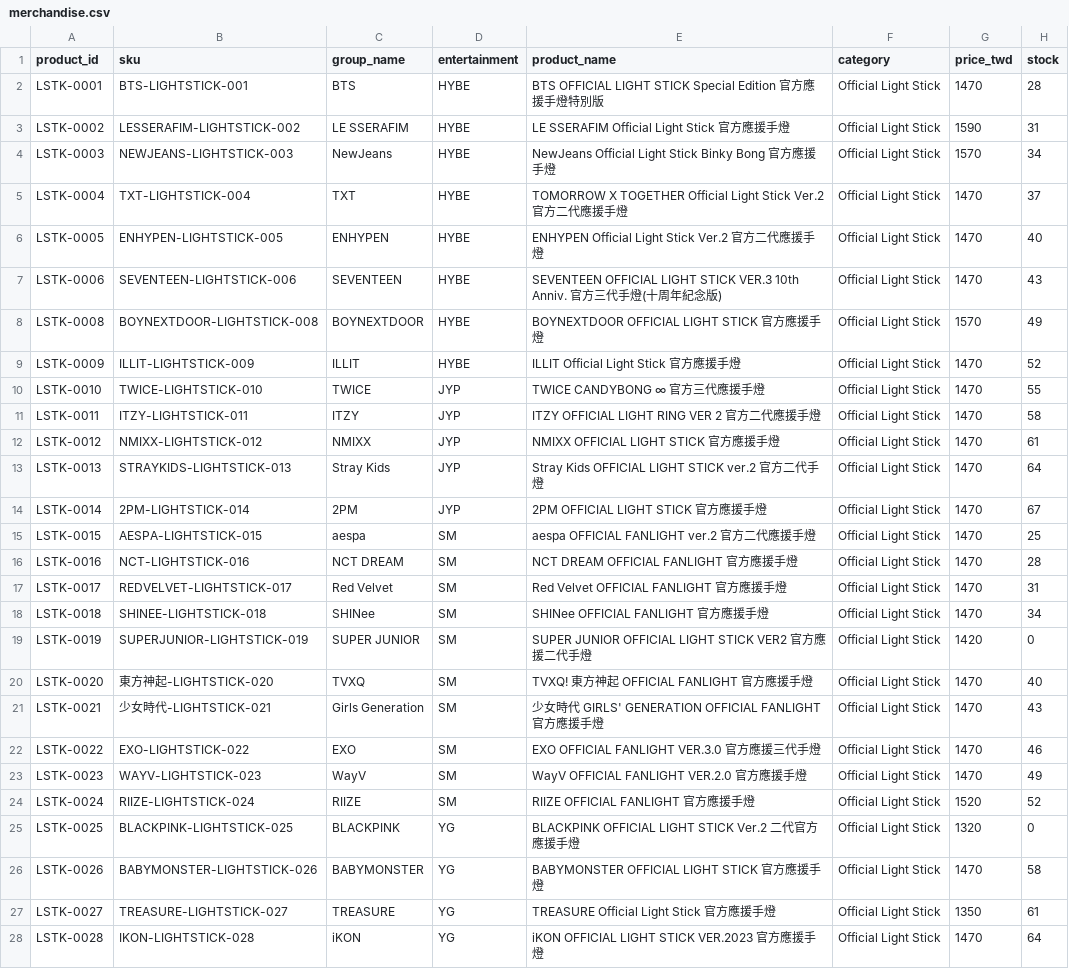
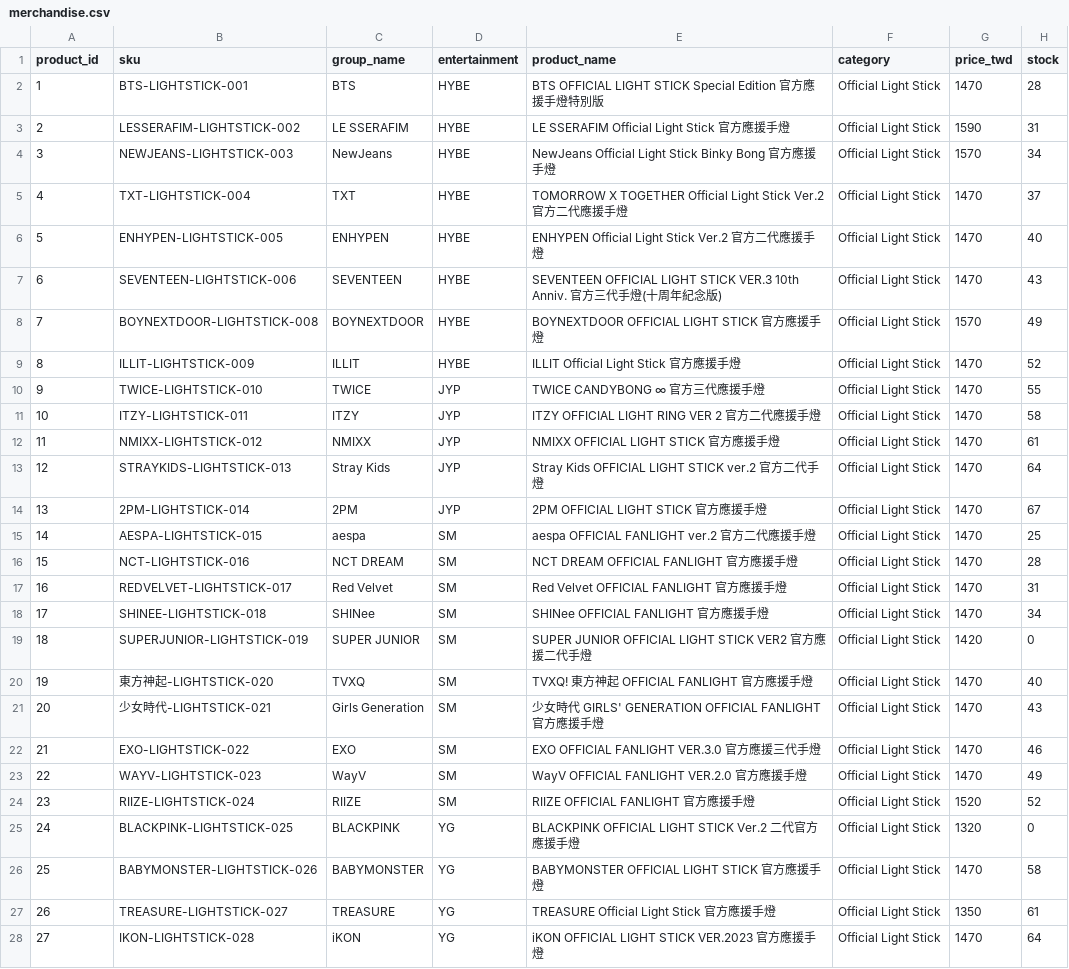
Before and after one commit to Hannah-Hua/wp1141, a CSV file: hw3/public/data/merchandise.csv, drawn as a sheet; only a part is shown; the diff covers the shown part only; the diff names each change by its address in the sheet, - before the commit and + after, or states it on an @@ line.

```diff
--- a/hw3/public/data/merchandise.csv
+++ b/hw3/public/data/merchandise.csv
-A2 (product_id): LSTK-0001
+A2 (product_id): 1
-A3 (product_id): LSTK-0002
+A3 (product_id): 2
-A4 (product_id): LSTK-0003
+A4 (product_id): 3
-A5 (product_id): LSTK-0004
+A5 (product_id): 4
-A6 (product_id): LSTK-0005
+A6 (product_id): 5
-A7 (product_id): LSTK-0006
+A7 (product_id): 6
-A8 (product_id): LSTK-0008
+A8 (product_id): 7
-A9 (product_id): LSTK-0009
+A9 (product_id): 8
-A10 (product_id): LSTK-0010
+A10 (product_id): 9
-A11 (product_id): LSTK-0011
+A11 (product_id): 10
-A12 (product_id): LSTK-0012
+A12 (product_id): 11
-A13 (product_id): LSTK-0013
+A13 (product_id): 12
-A14 (product_id): LSTK-0014
+A14 (product_id): 13
-A15 (product_id): LSTK-0015
+A15 (product_id): 14
-A16 (product_id): LSTK-0016
+A16 (product_id): 15
-A17 (product_id): LSTK-0017
+A17 (product_id): 16
-A18 (product_id): LSTK-0018
+A18 (product_id): 17
-A19 (product_id): LSTK-0019
+A19 (product_id): 18
-A20 (product_id): LSTK-0020
+A20 (product_id): 19
-A21 (product_id): LSTK-0021
+A21 (product_id): 20
-A22 (product_id): LSTK-0022
+A22 (product_id): 21
-A23 (product_id): LSTK-0023
+A23 (product_id): 22
-A24 (product_id): LSTK-0024
+A24 (product_id): 23
-A25 (product_id): LSTK-0025
+A25 (product_id): 24
-A26 (product_id): LSTK-0026
+A26 (product_id): 25
-A27 (product_id): LSTK-0027
+A27 (product_id): 26
-A28 (product_id): LSTK-0028
+A28 (product_id): 27
```
Also changed, not shown: 2 edited cells elsewhere in this file, 24 other files.
